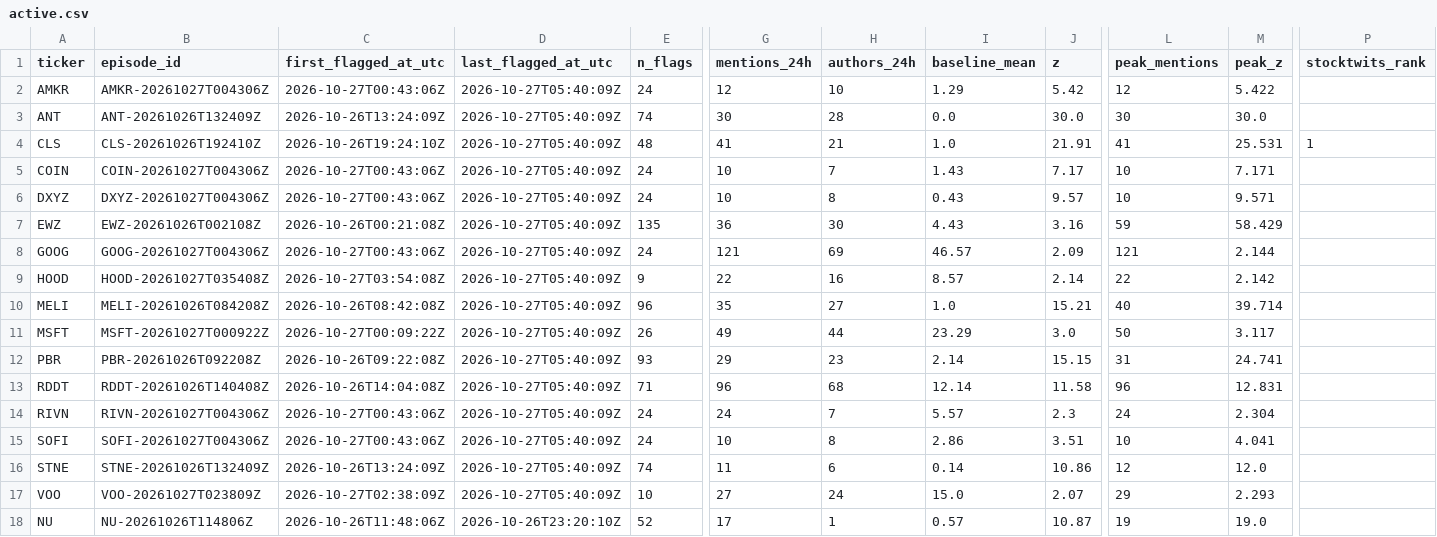
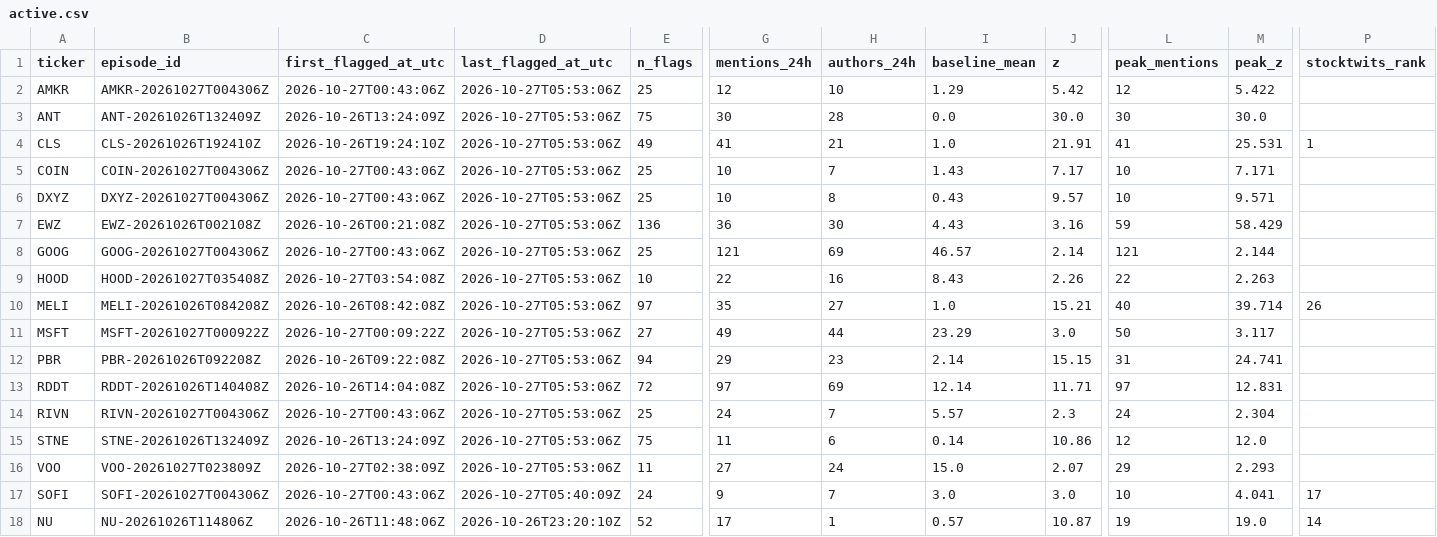
Before and after one commit to ShouvikRaj/pump-dump-detector, a CSV file: candidates/active.csv, drawn as a sheet; only a part is shown, gaps mark what is left out; removed rows and columns are numbered as before the commit, all else as after; rows hold the shown columns only; the diff names each change by its address in the sheet, - before the commit and + after, or states it on an @@ line.

```diff
--- a/candidates/active.csv
+++ b/candidates/active.csv
-D2:D14 (last_flagged_at_utc): 2026-10-27T05:40:09Z
+D2:D14 (last_flagged_at_utc): 2026-10-27T05:53:06Z
-E2 (n_flags): 24
+E2 (n_flags): 25
-E3 (n_flags): 74
+E3 (n_flags): 75
-E4 (n_flags): 48
+E4 (n_flags): 49
-E5:E6 (n_flags): 24
+E5:E6 (n_flags): 25
-E7 (n_flags): 135
+E7 (n_flags): 136
-E8 (n_flags): 24
+E8 (n_flags): 25
-J8 (z): 2.09
+J8 (z): 2.14
-E9 (n_flags): 9
+E9 (n_flags): 10
-I9 (baseline_mean): 8.57
+I9 (baseline_mean): 8.43
-J9 (z): 2.14
+J9 (z): 2.26
-M9 (peak_z): 2.142
+M9 (peak_z): 2.263
-E10 (n_flags): 96
+E10 (n_flags): 97
-P10 (stocktwits_rank): (empty)
+P10 (stocktwits_rank): 26
-E11 (n_flags): 26
+E11 (n_flags): 27
-E12 (n_flags): 93
+E12 (n_flags): 94
-E13 (n_flags): 71
+E13 (n_flags): 72
-G13 (mentions_24h): 96
+G13 (mentions_24h): 97
-H13 (authors_24h): 68
+H13 (authors_24h): 69
-J13 (z): 11.58
+J13 (z): 11.71
-L13 (peak_mentions): 96
+L13 (peak_mentions): 97
-E14 (n_flags): 24
+E14 (n_flags): 25
-row 15: SOFI | SOFI-20261027T004306Z | 2026-10-27T00:43:06Z | 2026-10-27T05:40:09Z | 24 | 10 | 8 | 2.86 | 3.51 | 10 | 4.041
-D15:D16 (last_flagged_at_utc): 2026-10-27T05:40:09Z
+D15:D16 (last_flagged_at_utc): 2026-10-27T05:53:06Z
-E15 (n_flags): 74
+E15 (n_flags): 75
-E16 (n_flags): 10
+E16 (n_flags): 11
+row 17: SOFI | SOFI-20261027T004306Z | 2026-10-27T00:43:06Z | 2026-10-27T05:40:09Z | 24 | 9 | 7 | 3.0 | 3.0 | 10 | 4.041 | 17
-P18 (stocktwits_rank): (empty)
+P18 (stocktwits_rank): 14
```
Also changed, not shown: 5 other files.
